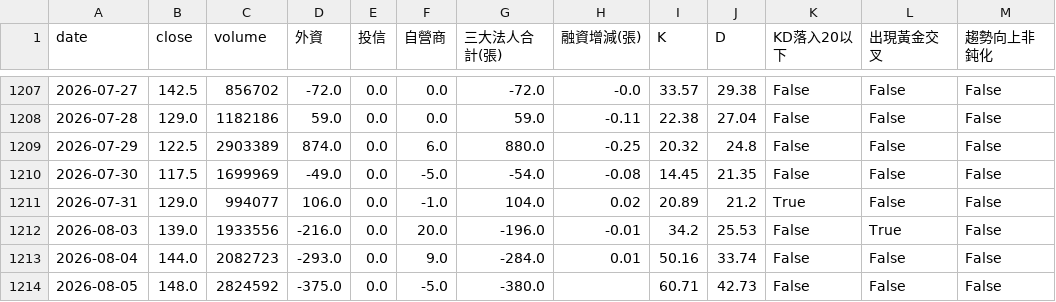
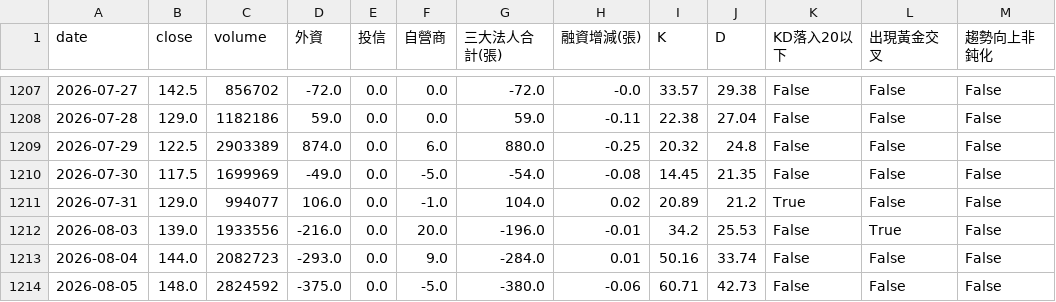
Before and after one commit to wjstudio1030/AIStockAnalysis_v2, a CSV file: docs/data/4973_unified.csv, drawn as a sheet; only a part is shown, gaps mark what is left out; the diff names each change by its address in the sheet, - before the commit and + after, or states it on an @@ line.

```diff
--- a/docs/data/4973_unified.csv
+++ b/docs/data/4973_unified.csv
-H1214 (融資增減(張)): (empty)
+H1214 (融資增減(張)): -0.06
```
Also changed, not shown: 10 other files.
